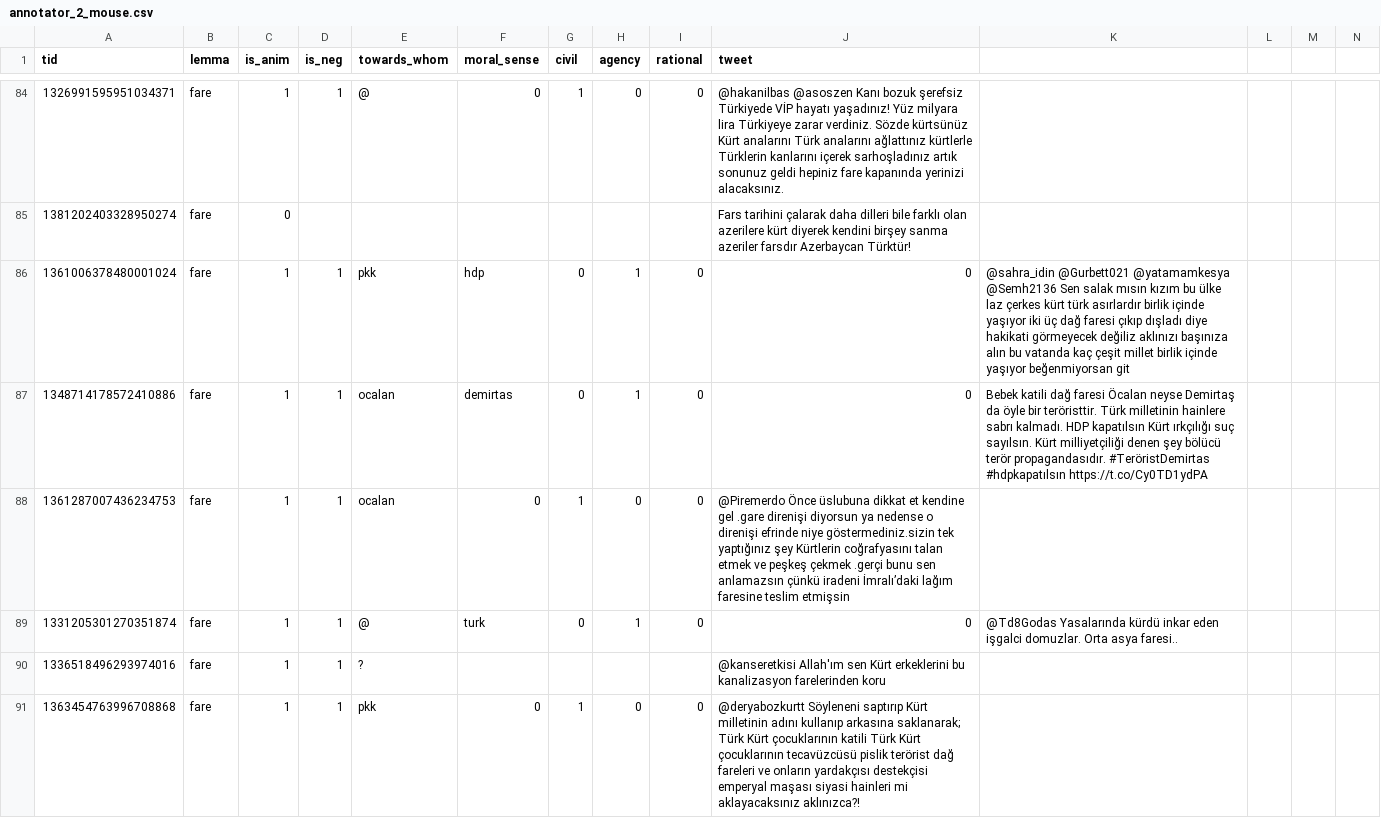
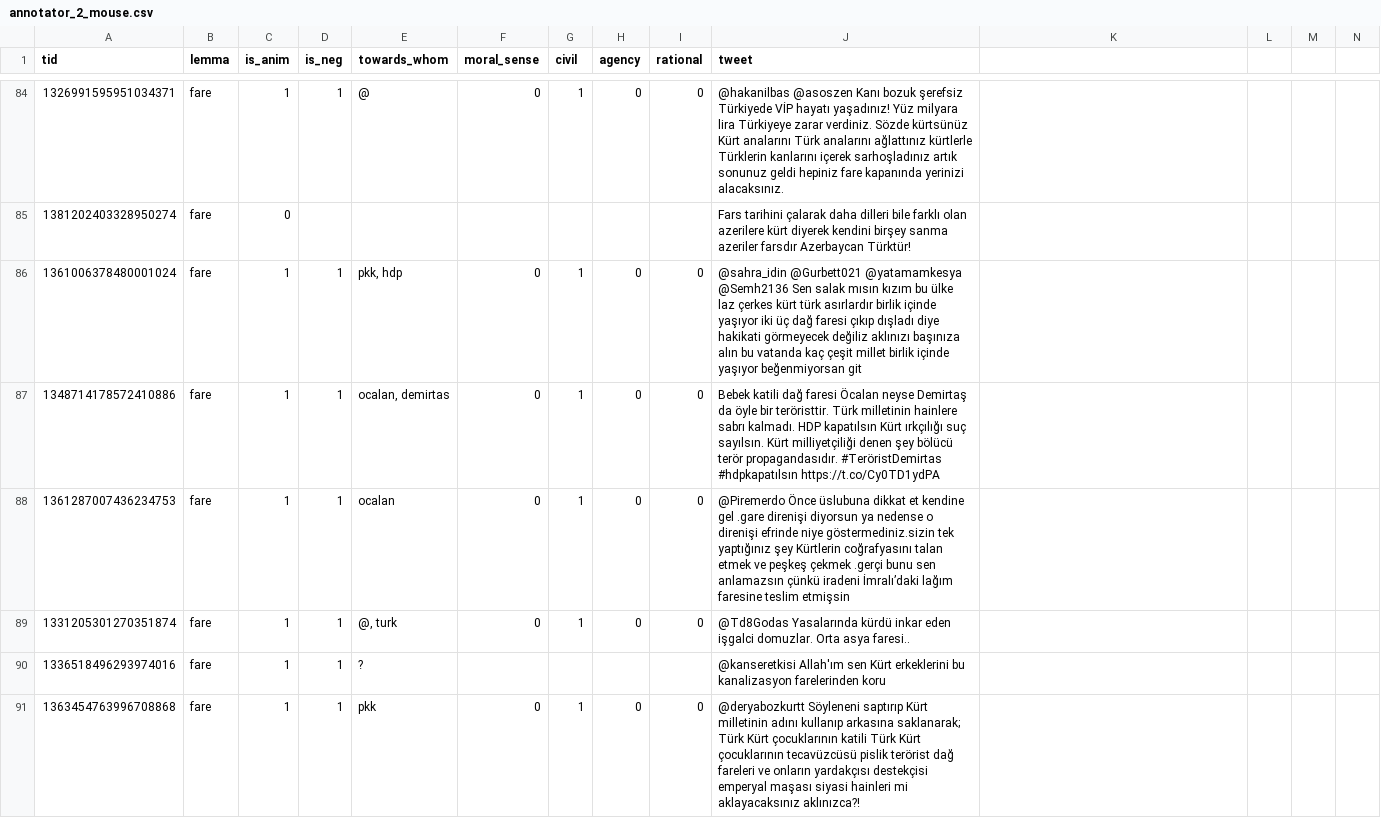
Before and after one commit to mertozer/dehumanizing_animalization, a CSV file: annotation/annotator_2_mouse.csv, drawn as a sheet; only a part is shown, gaps mark what is left out; the diff covers the shown part only.

Commit message:
Update annotator_2_mouse.csv

```diff
--- a/annotation/annotator_2_mouse.csv
+++ b/annotation/annotator_2_mouse.csv
@@ -85,6 +85,6 @@ tid,lemma,is_anim,is_neg,towards_whom,moral_sense,civil,agency,rational,tweet
 1381202403328950274,fare,0,,,,,,,Fars tarihini çalarak daha dilleri bile farklı olan azerilere kürt diyerek kendini birşey sanma  azeriler farsdır Azerbaycan Türktür!
-1361006378480001024,fare,1,1,pkk, hdp,0,1,0,0,@sahra_idin @Gurbett021 @yatamamkesya @Semh2136 Sen salak mısın kızım bu ülke laz çerkes kürt türk asırlardır birlik içinde yaşıyor iki üç dağ faresi çıkıp dışladı diye hakikati görmeyecek değiliz aklınızı başınıza alın bu vatanda kaç çeşit millet birlik içinde yaşıyor beğenmiyorsan git
-1348714178572410886,fare,1,1,ocalan, demirtas,0,1,0,0,Bebek katili dağ faresi Öcalan neyse Demirtaş da öyle bir teröristtir. Türk milletinin hainlere sabrı kalmadı. HDP kapatılsın  Kürt ırkçılığı suç sayılsın. Kürt milliyetçiliği denen şey bölücü terör propagandasıdır.   #TeröristDemirtas #hdpkapatılsın  https://t.co/Cy0TD1ydPA
+1361006378480001024,fare,1,1,"pkk, hdp",0,1,0,0,@sahra_idin @Gurbett021 @yatamamkesya @Semh2136 Sen salak mısın kızım bu ülke laz çerkes kürt türk asırlardır birlik içinde yaşıyor iki üç dağ faresi çıkıp dışladı diye hakikati görmeyecek değiliz aklınızı başınıza alın bu vatanda kaç çeşit millet birlik içinde yaşıyor beğenmiyorsan git
+1348714178572410886,fare,1,1,"ocalan, demirtas",0,1,0,0,Bebek katili dağ faresi Öcalan neyse Demirtaş da öyle bir teröristtir. Türk milletinin hainlere sabrı kalmadı. HDP kapatılsın  Kürt ırkçılığı suç sayılsın. Kürt milliyetçiliği denen şey bölücü terör propagandasıdır.   #TeröristDemirtas #hdpkapatılsın  https://t.co/Cy0TD1ydPA
 1361287007436234753,fare,1,1,ocalan,0,1,0,0,@Piremerdo Önce üslubuna dikkat et kendine gel .gare direnişi diyorsun ya nedense o direnişi efrinde niye göstermediniz.sizin tek yaptığınız şey Kürtlerin coğrafyasını talan etmek ve peşkeş çekmek .gerçi bunu sen anlamazsın çünkü iradeni İmralı’daki lağım faresine teslim etmişsin
-1331205301270351874,fare,1,1,@, turk,0,1,0,0,@Td8Godas Yasalarında kürdü inkar eden işgalci domuzlar. Orta asya faresi..
+1331205301270351874,fare,1,1,"@, turk",0,1,0,0,@Td8Godas Yasalarında kürdü inkar eden işgalci domuzlar. Orta asya faresi..
 1336518496293974016,fare,1,1,?,,,,,@kanseretkisi Allah'ım sen Kürt erkeklerini bu kanalizasyon farelerinden koru
```
Also changed, not shown: 95 edited cells elsewhere in this file.
